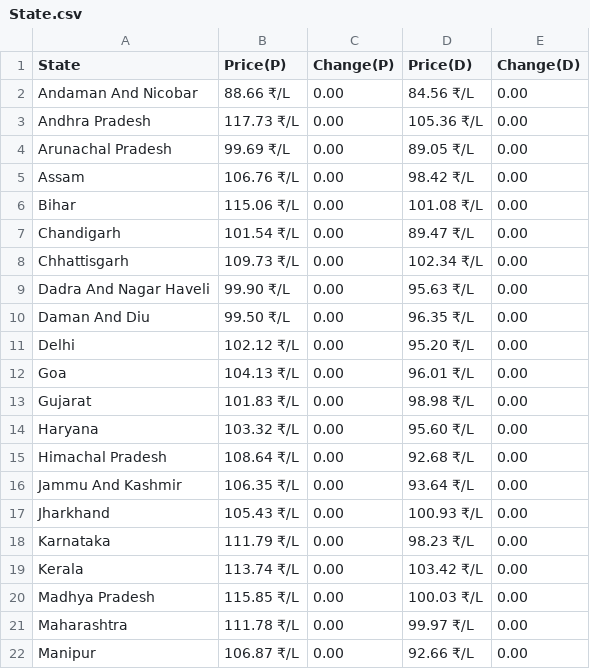
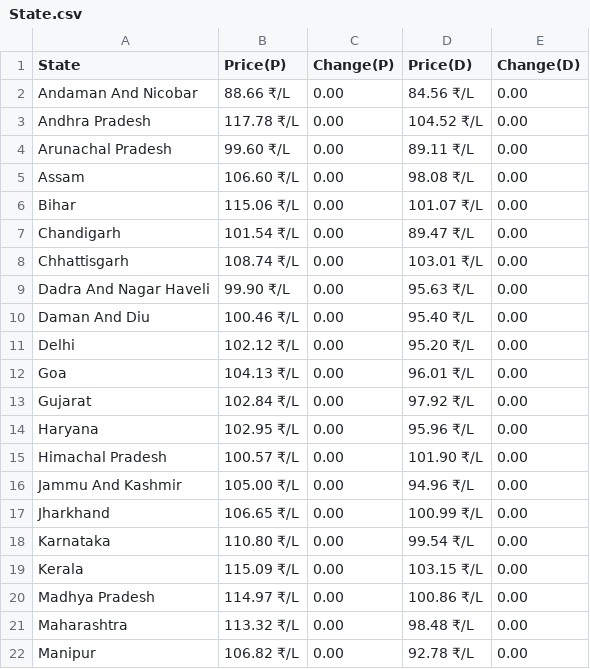
Before and after one commit to Doofenshmirtz-Evil-Incorp/FuelishPy, a CSV file: State.csv, drawn as a sheet; only a part is shown; the diff covers the shown part only.

Commit message:
Data-2026-06-16T06:30:29

```diff
--- a/State.csv
+++ b/State.csv
@@ -2,21 +2,21 @@ State,Price(P),Change(P),Price(D),Change(D)
 Andaman And Nicobar,88.66 ₹/L,  0.00,84.56 ₹/L,  0.00
-Andhra Pradesh,117.73 ₹/L,  0.00,105.36 ₹/L,  0.00
-Arunachal Pradesh,99.69 ₹/L,  0.00,89.05 ₹/L,  0.00
-Assam,106.76 ₹/L,  0.00,98.42 ₹/L,  0.00
-Bihar,115.06 ₹/L,  0.00,101.08 ₹/L,  0.00
+Andhra Pradesh,117.78 ₹/L,  0.00,104.52 ₹/L,  0.00
+Arunachal Pradesh,99.60 ₹/L,  0.00,89.11 ₹/L,  0.00
+Assam,106.60 ₹/L,  0.00,98.08 ₹/L,  0.00
+Bihar,115.06 ₹/L,  0.00,101.07 ₹/L,  0.00
 Chandigarh,101.54 ₹/L,  0.00,89.47 ₹/L,  0.00
-Chhattisgarh,109.73 ₹/L,  0.00,102.34 ₹/L,  0.00
+Chhattisgarh,108.74 ₹/L,  0.00,103.01 ₹/L,  0.00
 Dadra And Nagar Haveli,99.90 ₹/L,  0.00,95.63 ₹/L,  0.00
-Daman And Diu,99.50 ₹/L,  0.00,96.35 ₹/L,  0.00
+Daman And Diu,100.46 ₹/L,  0.00,95.40 ₹/L,  0.00
 Delhi,102.12 ₹/L,  0.00,95.20 ₹/L,  0.00
 Goa,104.13 ₹/L,  0.00,96.01 ₹/L,  0.00
-Gujarat,101.83 ₹/L,  0.00,98.98 ₹/L,  0.00
-Haryana,103.32 ₹/L,  0.00,95.60 ₹/L,  0.00
-Himachal Pradesh,108.64 ₹/L,  0.00,92.68 ₹/L,  0.00
-Jammu And Kashmir,106.35 ₹/L,  0.00,93.64 ₹/L,  0.00
-Jharkhand,105.43 ₹/L,  0.00,100.93 ₹/L,  0.00
-Karnataka,111.79 ₹/L,  0.00,98.23 ₹/L,  0.00
-Kerala,113.74 ₹/L,  0.00,103.42 ₹/L,  0.00
-Madhya Pradesh,115.85 ₹/L,  0.00,100.03 ₹/L,  0.00
-Maharashtra,111.78 ₹/L,  0.00,99.97 ₹/L,  0.00
-Manipur,106.87 ₹/L,  0.00,92.66 ₹/L,  0.00
+Gujarat,102.84 ₹/L,  0.00,97.92 ₹/L,  0.00
+Haryana,102.95 ₹/L,  0.00,95.96 ₹/L,  0.00
+Himachal Pradesh,100.57 ₹/L,  0.00,101.90 ₹/L,  0.00
+Jammu And Kashmir,105.00 ₹/L,  0.00,94.96 ₹/L,  0.00
+Jharkhand,106.65 ₹/L,  0.00,100.99 ₹/L,  0.00
+Karnataka,110.80 ₹/L,  0.00,99.54 ₹/L,  0.00
+Kerala,115.09 ₹/L,  0.00,103.15 ₹/L,  0.00
+Madhya Pradesh,114.97 ₹/L,  0.00,100.86 ₹/L,  0.00
+Maharashtra,113.32 ₹/L,  0.00,98.48 ₹/L,  0.00
+Manipur,106.82 ₹/L,  0.00,92.78 ₹/L,  0.00
```
Also changed, not shown: 24 edited cells elsewhere in this file.
